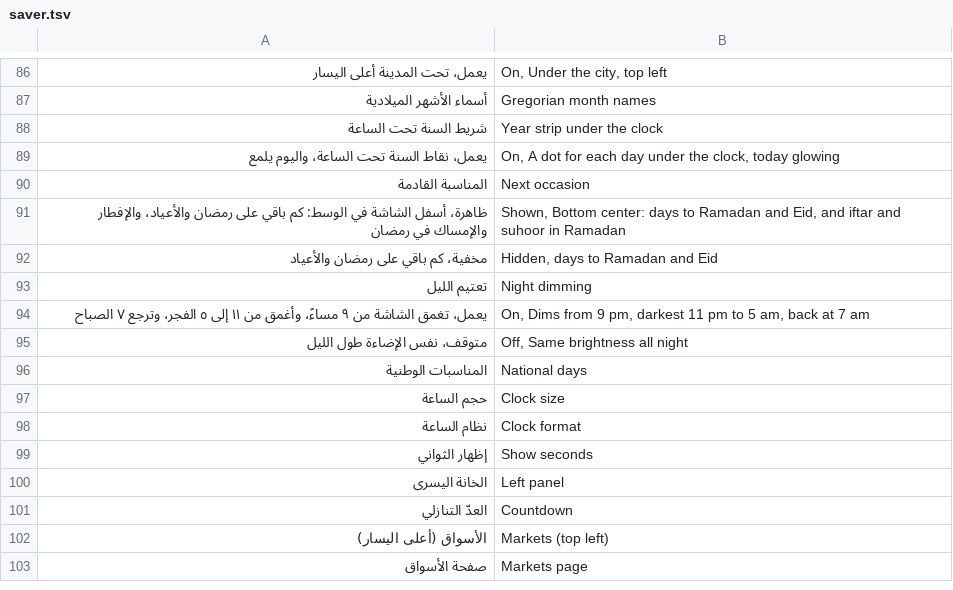
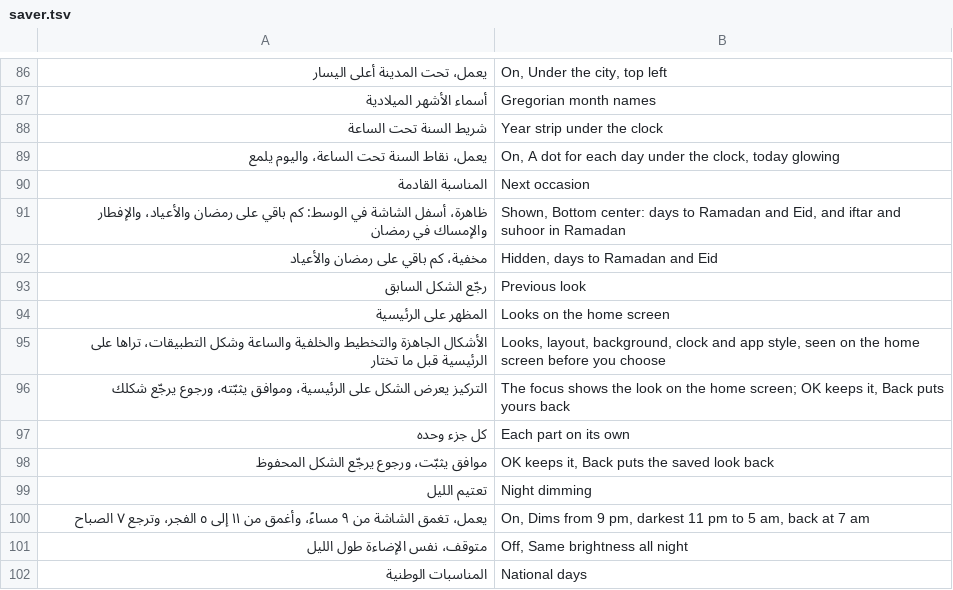
Before and after one commit to tshi-dev/UrTV, a TSV file: i18n/en/saver.tsv, drawn as a sheet; only a part is shown, gaps mark what is left out; the shorter side is filled out with more unchanged rows; the diff names each change by its address in the sheet, - before the commit and + after, or states it on an @@ line.

Commit message:
4.5 switching looks: one write and one signal, the home applies a look whole behind a still picture, «المظهر» over the live home, «رجّع الشكل السابق»
Prefs: a look (setPreset, setCombo, setLookPart, restorePreviousLook) is written under LOOK_LOCK, which ConfigProvider's read also holds, so
the home never reads half of one; the look before is kept whole (its fields, which look, mix and own values) for «رجّع الشكل السابق»
(the first row of «المظهر» after a change; again: back; optimize/saver.sh lookback); then sa.urtv.home.LOOK_CHANGED goes to the home
under the new signature permission sa.urtv.home.LOOK, and leaving the settings sends it too.

The home reads it fresh (ConfigSnapshot.expire), off the UI thread. Not on the screen (the settings in front) it applies it at once, so the
return's first frame is the new look; on the screen HomeLook covers it with a still picture (half size), makes the change behind it, waits
for the cards' page to draw (HomeCard.settled, at most 1.5 s) and fades it out in 250 ms; «الوضع الخفيف» cuts; a change that throws puts
the look shown before back, still behind the picture. A new cards' page is hidden until its first frame (onPageCommitVisible): no black
box. The focus stays on the same app.

LookPanelActivity («المظهر على الرئيسية»): see-through at the end side while the home moves aside (one transform, Motion's curve); the six
looks and the four parts, the focus resting 330 ms shows one on the home (LOOK_PREVIEW, laid over every read and the cards' choice, never
saved), OK keeps it, Back and leaving the panel any way put the saved look back.

tests/look_switch_test.py (31 rules, LastGood.expire on a JVM); the settings tests follow the new rows; docs/SETTINGS.md, SETTINGS-TREE.md.

```diff
--- a/i18n/en/saver.tsv
+++ b/i18n/en/saver.tsv
+row 93: رجّع الشكل السابق | Previous look
+row 94: المظهر على الرئيسية | Looks on the home screen
+row 95: الأشكال الجاهزة والتخطيط والخلفية والساعة وشكل التطبيقات، تراها على الرئيسية قبل ما تختار | Looks, layout, background, clock and app style, seen on the home screen before you choose
+row 96: التركيز يعرض الشكل على الرئيسية، وموافق يثبّته، ورجوع يرجّع شكلك | The focus shows the look on the home screen; OK keeps it, Back puts yours back
+row 97: كل جزء وحده | Each part on its own
+row 98: موافق يثبّت، ورجوع يرجّع الشكل المحفوظ | OK keeps it, Back puts the saved look back
```
Also changed, not shown: 24 other files.
